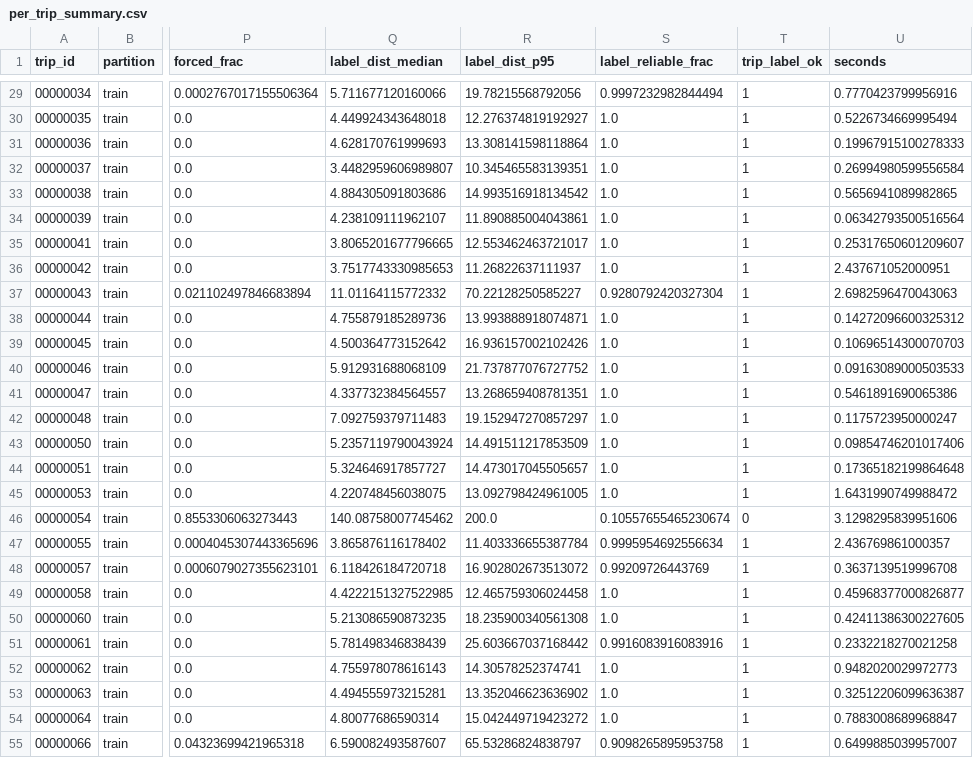
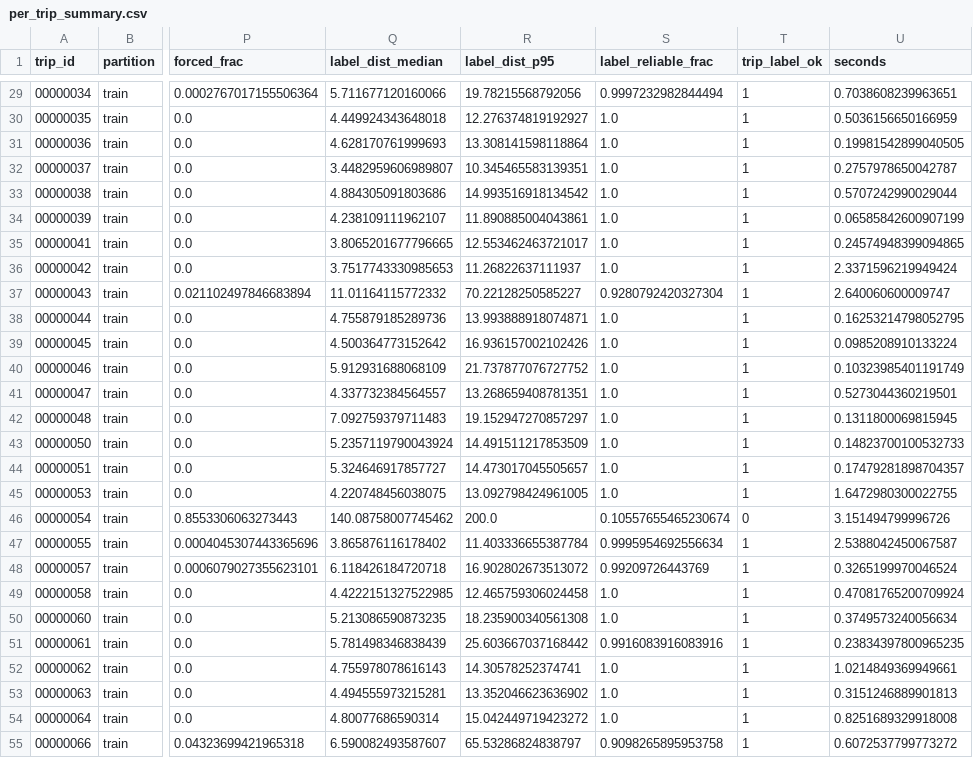
Before and after one commit to BhooshanD/ML-Hackathon-, a CSV file: experiments/candidates/per_trip_summary.csv, drawn as a sheet; only a part is shown, gaps mark what is left out; the diff covers the shown part only; the diff names each change by its address in the sheet, - before the commit and + after, or states it on an @@ line.

```diff
--- a/experiments/candidates/per_trip_summary.csv
+++ b/experiments/candidates/per_trip_summary.csv
-U29 (seconds): 0.7770423799956916
+U29 (seconds): 0.7038608239963651
-U30 (seconds): 0.5226734669995494
+U30 (seconds): 0.5036156650166959
-U31 (seconds): 0.19967915100278333
+U31 (seconds): 0.19981542899040505
-U32 (seconds): 0.26994980599556584
+U32 (seconds): 0.2757978650042787
-U33 (seconds): 0.5656941089982865
+U33 (seconds): 0.5707242990029044
-U34 (seconds): 0.06342793500516564
+U34 (seconds): 0.06585842600907199
-U35 (seconds): 0.25317650601209607
+U35 (seconds): 0.24574948399094865
-U36 (seconds): 2.437671052000951
+U36 (seconds): 2.3371596219949424
-U37 (seconds): 2.6982596470043063
+U37 (seconds): 2.640060600009747
-U38 (seconds): 0.14272096600325312
+U38 (seconds): 0.16253214798052795
-U39 (seconds): 0.10696514300070703
+U39 (seconds): 0.0985208910133224
-U40 (seconds): 0.09163089000503533
+U40 (seconds): 0.10323985401191749
-U41 (seconds): 0.5461891690065386
+U41 (seconds): 0.5273044360219501
-U42 (seconds): 0.1175723950000247
+U42 (seconds): 0.1311800069815945
-U43 (seconds): 0.09854746201017406
+U43 (seconds): 0.14823700100532733
-U44 (seconds): 0.17365182199864648
+U44 (seconds): 0.17479281898704357
-U45 (seconds): 1.6431990749988472
+U45 (seconds): 1.6472980300022755
-U46 (seconds): 3.1298295839951606
+U46 (seconds): 3.151494799996726
-U47 (seconds): 2.436769861000357
+U47 (seconds): 2.5388042450067587
-U48 (seconds): 0.3637139519996708
+U48 (seconds): 0.3265199970046524
-U49 (seconds): 0.45968377000826877
+U49 (seconds): 0.47081765200709924
-U50 (seconds): 0.42411386300227605
+U50 (seconds): 0.3749573240056634
-U51 (seconds): 0.2332218270021258
+U51 (seconds): 0.23834397800965235
-U52 (seconds): 0.9482020029972773
+U52 (seconds): 1.0214849369949661
-U53 (seconds): 0.32512206099636387
+U53 (seconds): 0.3151246889901813
-U54 (seconds): 0.7883008689968847
+U54 (seconds): 0.8251689329918008
-U55 (seconds): 0.6499885039957007
+U55 (seconds): 0.6072537799773272
```
Also changed, not shown: 63 edited cells elsewhere in this file, experiments/decoder/per_trip_student_test.csv, experiments/decoder/student_test_comparison.csv, 56 other files.
